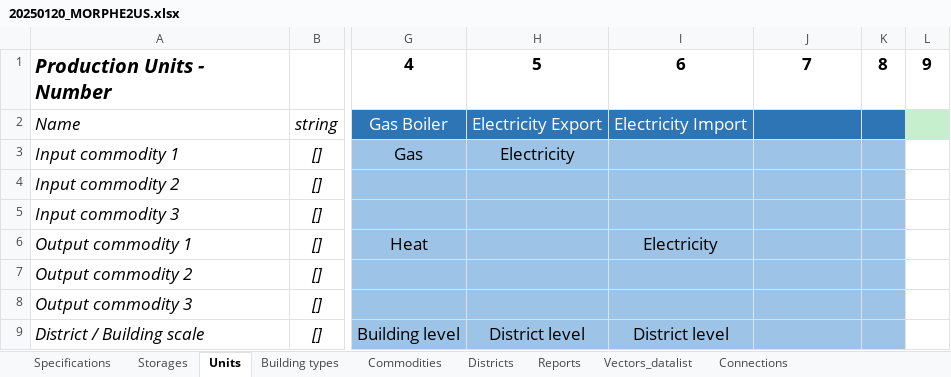
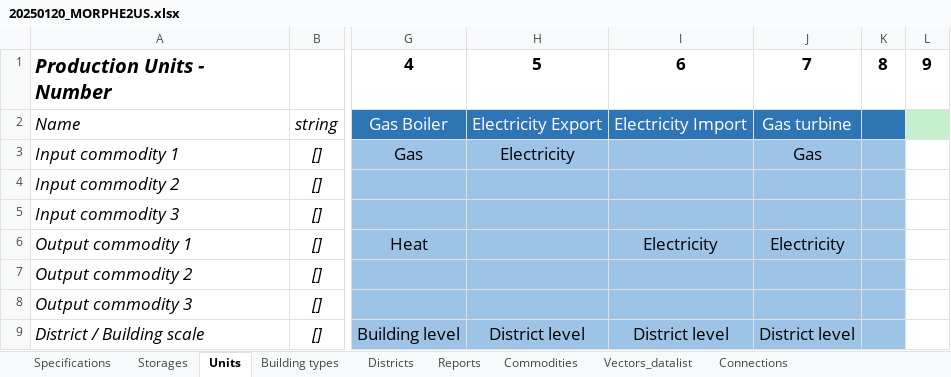
Before and after one commit to tbaptistal/MORPHE2US, an Excel workbook: 20250120_MORPHE2US.xlsx, sheet Units, drawn as a sheet; only a part is shown, gaps mark what is left out; values as stored, in another font and other column widths than the file's, no borders; the diff covers the shown part only; the diff names each change by its address in the sheet, - before the commit and + after, or states it on an @@ line.

```diff
--- a/20250120_MORPHE2US.xlsx (sheet Units)
+++ b/20250120_MORPHE2US.xlsx (sheet Units)
@@ sheet tab order changed: Specifications | Storages | Units | Building types | Districts | Reports | Commodities | Vectors_datalist | Connections @@
-J2: (empty)
+J2: Gas turbine
-J3: (empty)
+J3: Gas
-J6: (empty)
+J6: Electricity
-J9: (empty)
+J9: District level
```
Also changed, not shown: 17 edited cells elsewhere in this sheet, sheet Vectors_datalist, sheet Districts, sheet Building types, sheet Commodities, sheet Connections, sheet Specifications, hidden cells, 13 other files.
